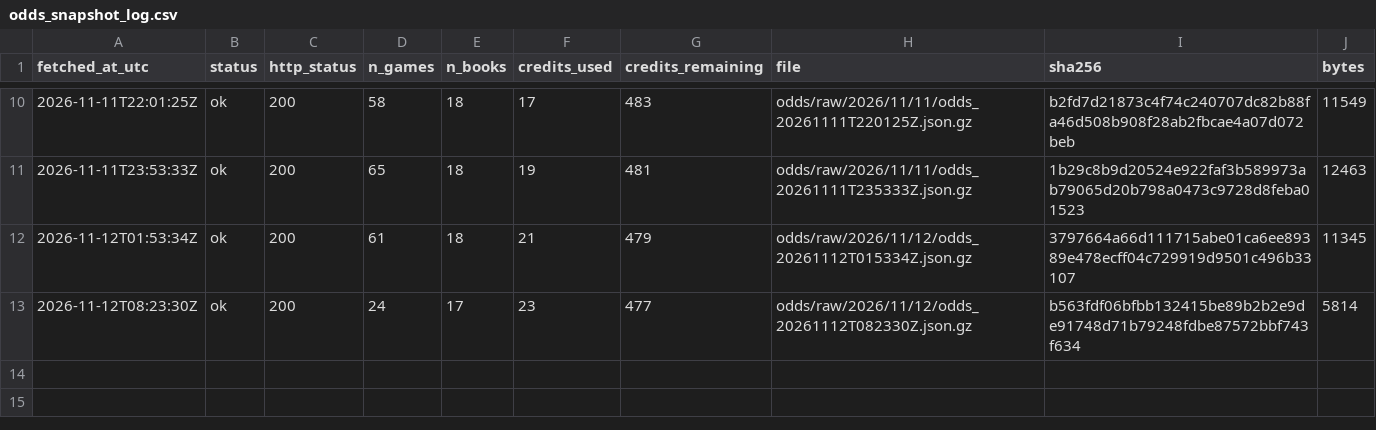
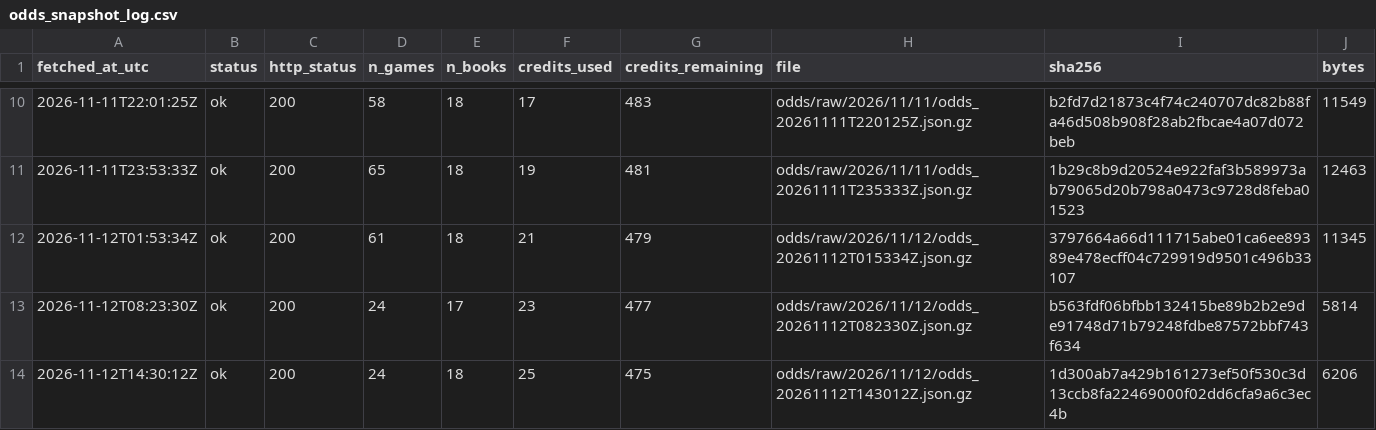
Before and after one commit to ohektner/shac-sb-index, a CSV file: data/status/odds_snapshot_log.csv, drawn as a sheet; only a part is shown, gaps mark what is left out; the diff names each change by its address in the sheet, - before the commit and + after, or states it on an @@ line.

```diff
--- a/data/status/odds_snapshot_log.csv
+++ b/data/status/odds_snapshot_log.csv
+row 14: 2026-11-12T14:30:12Z | ok | 200 | 24 | 18 | 25 | 475 | odds/raw/2026/11/12/odds_20261112T143012Z.json.gz | 1d300ab7a429b161273ef50f530c3d13ccb8fa22469000f02dd6cfa9a6c3ec4b | 6206
```
